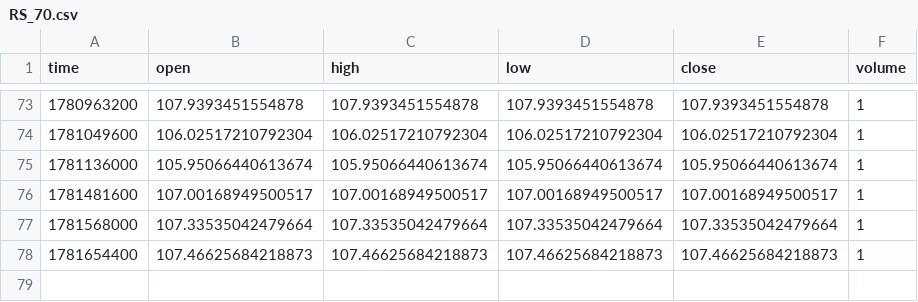
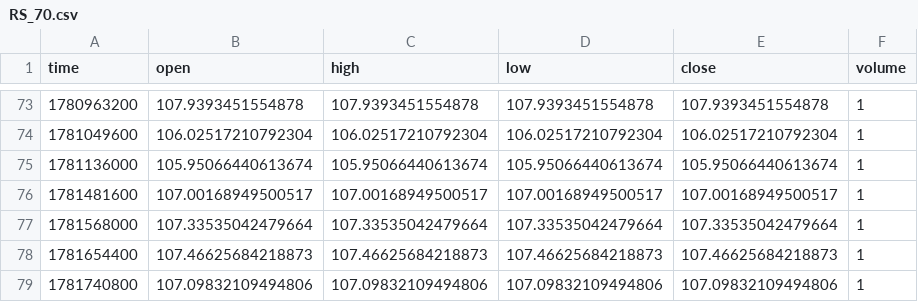
Before and after one commit to ghcpraja/seed_ghcpraja_rs_benchmarks, a CSV file: data/RS_70.csv, drawn as a sheet; only a part is shown, gaps mark what is left out.

```diff
--- a/data/RS_70.csv
+++ b/data/RS_70.csv
@@ -78 +78,2 @@ time,open,high,low,close,volume
 1781654400,107.46625684218873,107.46625684218873,107.46625684218873,107.46625684218873,1
+1781740800,107.09832109494806,107.09832109494806,107.09832109494806,107.09832109494806,1
```
Also changed, not shown: data/RS_30.csv, data/RS_50.csv, 2 other files.
